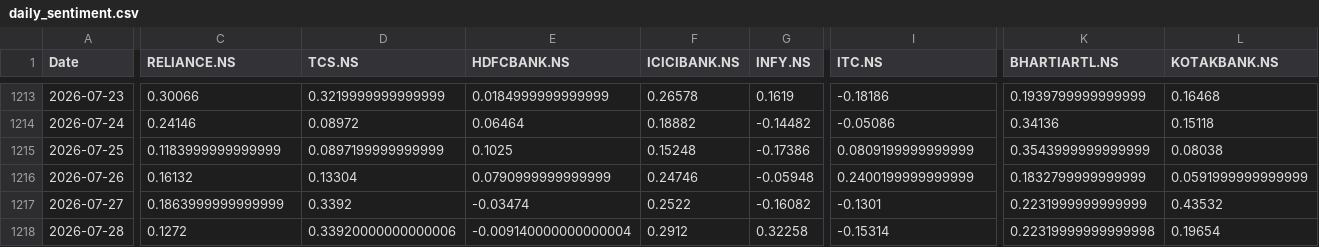
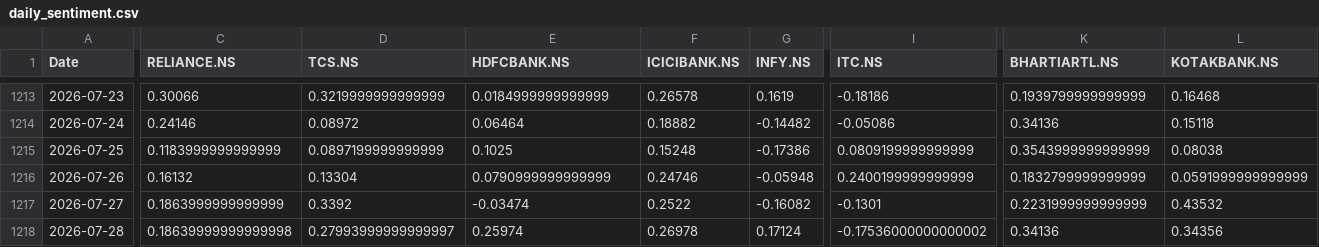
Before and after one commit to sxoham/STOCK-MARKET-TREND-ANALYZER, a CSV file: daily_sentiment.csv, drawn as a sheet; only a part is shown, gaps mark what is left out; the diff covers the shown part only; the diff names each change by its address in the sheet, - before the commit and + after, or states it on an @@ line.

```diff
--- a/daily_sentiment.csv
+++ b/daily_sentiment.csv
-C1218 (RELIANCE.NS): 0.1272
+C1218 (RELIANCE.NS): 0.18639999999999998
-D1218 (TCS.NS): 0.33920000000000006
+D1218 (TCS.NS): 0.27993999999999997
-E1218 (HDFCBANK.NS): -0.009140000000000004
+E1218 (HDFCBANK.NS): 0.25974
-F1218 (ICICIBANK.NS): 0.2912
+F1218 (ICICIBANK.NS): 0.26978
-G1218 (INFY.NS): 0.32258
+G1218 (INFY.NS): 0.17124
-I1218 (ITC.NS): -0.15314
+I1218 (ITC.NS): -0.17536000000000002
-K1218 (BHARTIARTL.NS): 0.22319999999999998
+K1218 (BHARTIARTL.NS): 0.34136
-L1218 (KOTAKBANK.NS): 0.19654
+L1218 (KOTAKBANK.NS): 0.34356
```
Also changed, not shown: 6 edited cells elsewhere in this file, stock_models_optionB/training_summary.csv, 1 other file.
